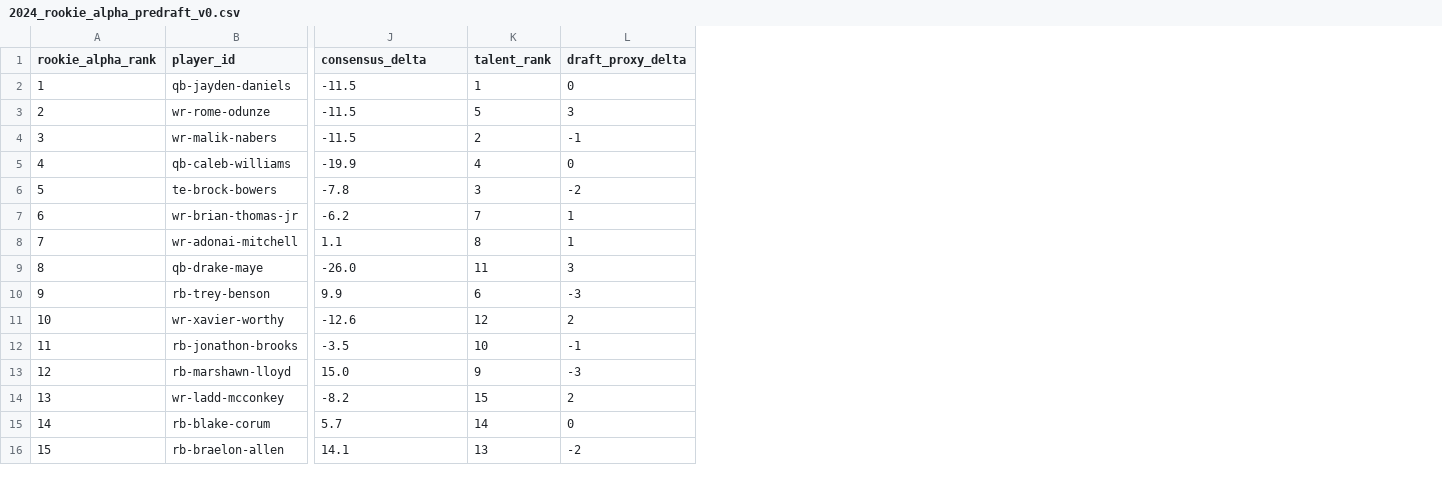
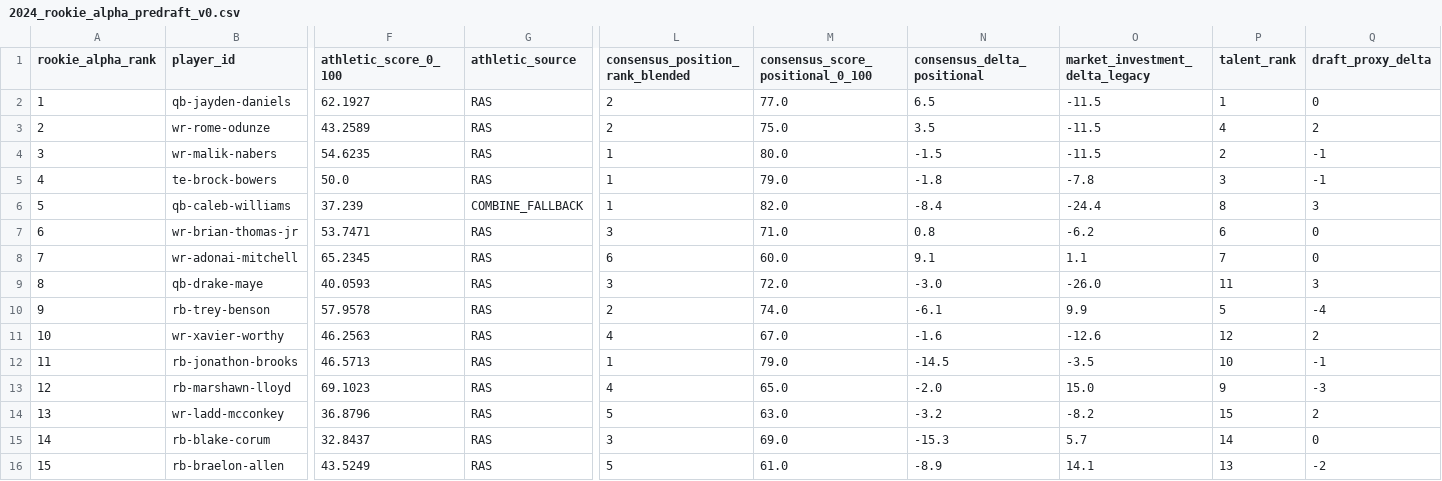
Before and after one commit to Prometheus-Frameworks/TIBER-Rookies, a CSV file: exports/promoted/rookie-alpha/2024_rookie_alpha_predraft_v0.csv, drawn as a sheet; only a part is shown, gaps mark what is left out; removed rows and columns are numbered as before the commit, all else as after; rows hold the shown columns only; the diff names each change by its address in the sheet, - before the commit and + after, or states it on an @@ line.

```diff
--- a/exports/promoted/rookie-alpha/2024_rookie_alpha_predraft_v0.csv
+++ b/exports/promoted/rookie-alpha/2024_rookie_alpha_predraft_v0.csv
+column F (athletic_score_0_100), rows 2-5: 62.1927 | 43.2589 | 54.6235 | 50.0; rows 7-16: 53.7471 | 65.2345 | 40.0593 | 57.9578 | 46.2563 | 46.5713 | 69.1023 | 36.8796 | 32.8437 | 43.5249
+column G (athletic_source), rows 2-5: all RAS; rows 7-16: all RAS
+column L (consensus_position_rank_blended), rows 2-5: 2 | 2 | 1 | 1; rows 7-16: 3 | 6 | 3 | 2 | 4 | 1 | 4 | 5 | 3 | 5
+column M (consensus_score_positional_0_100), rows 2-5: 77.0 | 75.0 | 80.0 | 79.0; rows 7-16: 71.0 | 60.0 | 72.0 | 74.0 | 67.0 | 79.0 | 65.0 | 63.0 | 69.0 | 61.0
+column N (consensus_delta_positional), rows 2-5: 6.5 | 3.5 | -1.5 | -1.8; rows 7-16: 0.8 | 9.1 | -3.0 | -6.1 | -1.6 | -14.5 | -2.0 | -3.2 | -15.3 | -8.9
-O1: consensus_delta
+O1: market_investment_delta_legacy
-P3 (talent_rank): 5
+P3 (talent_rank): 4
-Q3 (draft_proxy_delta): 3
+Q3 (draft_proxy_delta): 2
-row 5: 4 | qb-caleb-williams | -19.9 | 4 | 0
-A5 (rookie_alpha_rank): 5
+A5 (rookie_alpha_rank): 4
-Q5 (draft_proxy_delta): -2
+Q5 (draft_proxy_delta): -1
+row 6: 5 | qb-caleb-williams | 37.239 | COMBINE_FALLBACK | 1 | 82.0 | -8.4 | -24.4 | 8 | 3
-P7 (talent_rank): 7
+P7 (talent_rank): 6
-Q7:Q8 (draft_proxy_delta): 1
+Q7:Q8 (draft_proxy_delta): 0
-P8 (talent_rank): 8
+P8 (talent_rank): 7
-P10 (talent_rank): 6
+P10 (talent_rank): 5
-Q10 (draft_proxy_delta): -3
+Q10 (draft_proxy_delta): -4
```
Also changed, not shown: exports/promoted/rookie-alpha/2025_rookie_alpha_predraft_v0.csv, exports/promoted/rookie-alpha/2026_rookie_alpha_predraft_v0.csv, 12 other files.
